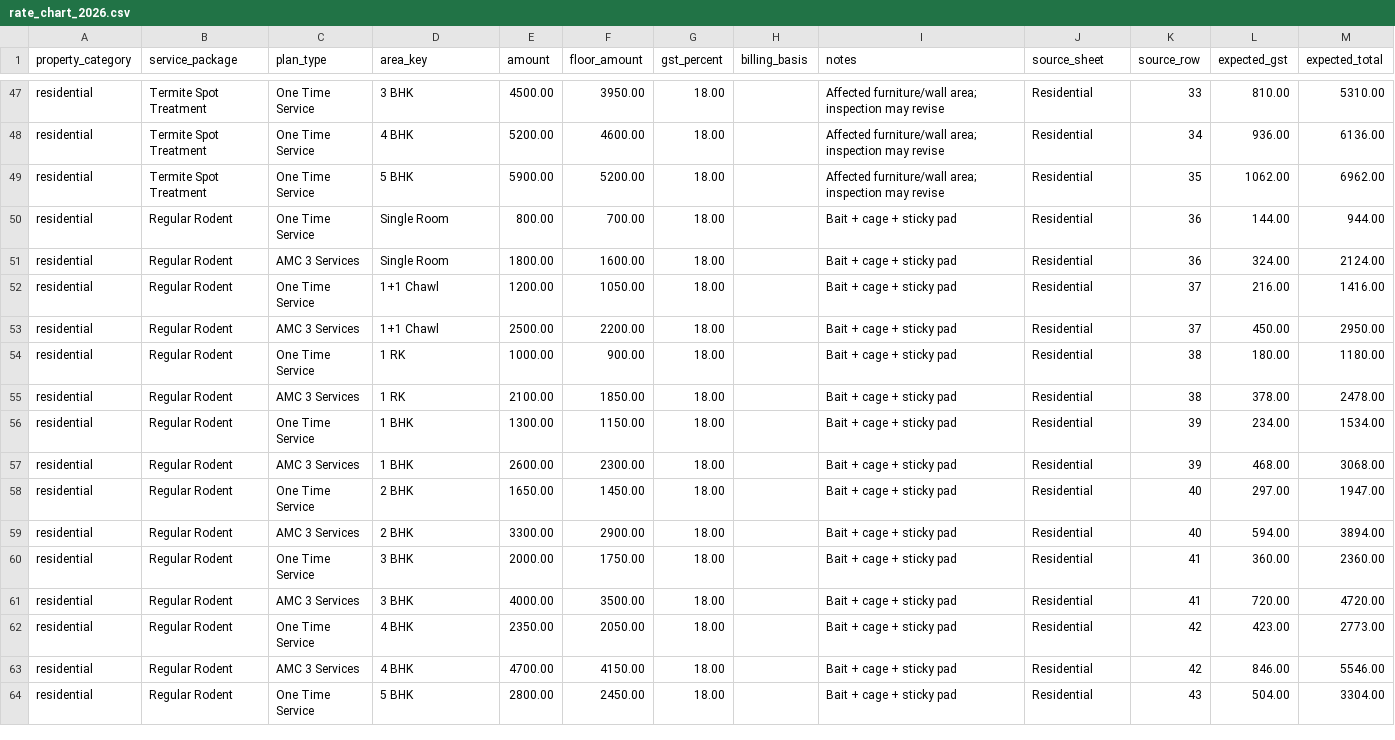
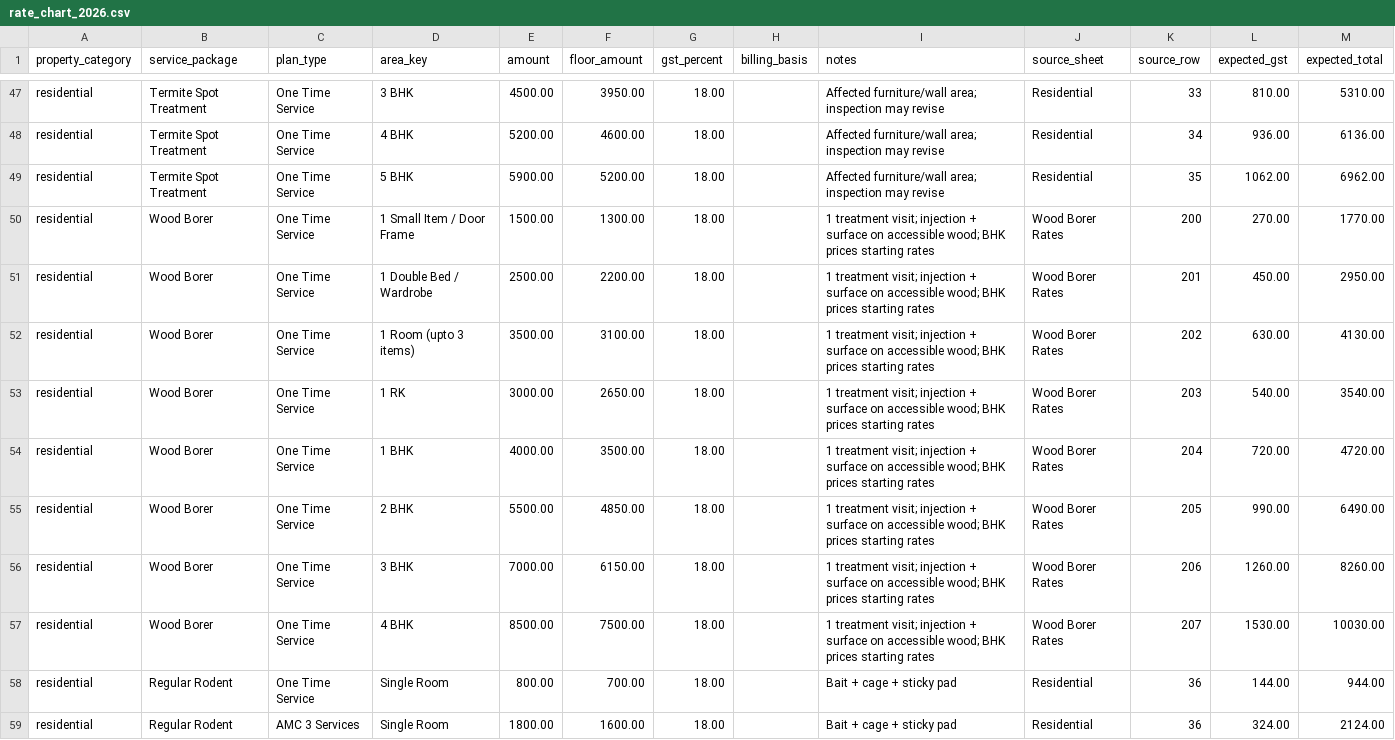
Before and after one commit to Adnanshaikh40605/pestcontrol-backend, a CSV file: core/pricing/data/rate_chart_2026.csv, drawn as a sheet; only a part is shown, gaps mark what is left out; the shorter side is filled out with more unchanged rows.

```diff
--- a/core/pricing/data/rate_chart_2026.csv
+++ b/core/pricing/data/rate_chart_2026.csv
@@ -49,2 +49,10 @@ residential,Termite Spot Treatment,One Time Service,4 BHK,5200.00,4600.00,18.00,
 residential,Termite Spot Treatment,One Time Service,5 BHK,5900.00,5200.00,18.00,,Affected furniture/wall area; inspection may revise,Residential,35,1062.00,6962.00
+residential,Wood Borer,One Time Service,1 Small Item / Door Frame,1500.00,1300.00,18.00,,1 treatment visit; injection + surface on accessible wood; BHK prices starting rates,Wood Borer Rates,200,270.00,1770.00
+residential,Wood Borer,One Time Service,1 Double Bed / Wardrobe,2500.00,2200.00,18.00,,1 treatment visit; injection + surface on accessible wood; BHK prices starting rates,Wood Borer Rates,201,450.00,2950.00
+residential,Wood Borer,One Time Service,1 Room (upto 3 items),3500.00,3100.00,18.00,,1 treatment visit; injection + surface on accessible wood; BHK prices starting rates,Wood Borer Rates,202,630.00,4130.00
+residential,Wood Borer,One Time Service,1 RK,3000.00,2650.00,18.00,,1 treatment visit; injection + surface on accessible wood; BHK prices starting rates,Wood Borer Rates,203,540.00,3540.00
+residential,Wood Borer,One Time Service,1 BHK,4000.00,3500.00,18.00,,1 treatment visit; injection + surface on accessible wood; BHK prices starting rates,Wood Borer Rates,204,720.00,4720.00
+residential,Wood Borer,One Time Service,2 BHK,5500.00,4850.00,18.00,,1 treatment visit; injection + surface on accessible wood; BHK prices starting rates,Wood Borer Rates,205,990.00,6490.00
+residential,Wood Borer,One Time Service,3 BHK,7000.00,6150.00,18.00,,1 treatment visit; injection + surface on accessible wood; BHK prices starting rates,Wood Borer Rates,206,1260.00,8260.00
+residential,Wood Borer,One Time Service,4 BHK,8500.00,7500.00,18.00,,1 treatment visit; injection + surface on accessible wood; BHK prices starting rates,Wood Borer Rates,207,1530.00,10030.00
 residential,Regular Rodent,One Time Service,Single Room,800.00,700.00,18.00,,Bait + cage + sticky pad,Residential,36,144.00,944.00
```
Also changed, not shown: 17 other files.
